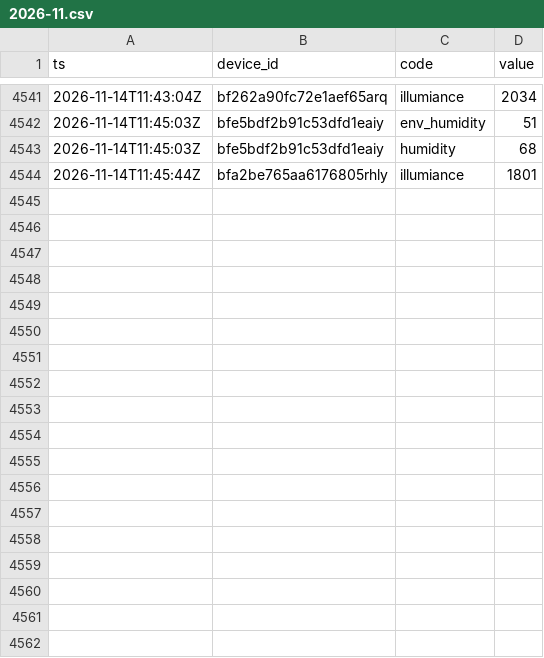
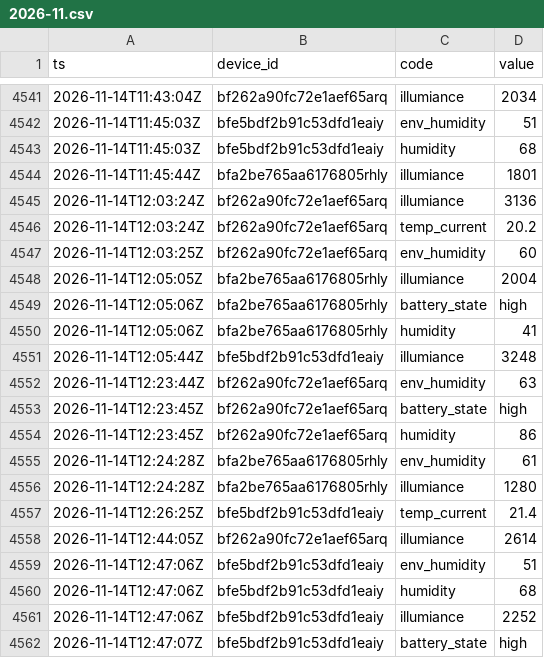
Before and after one commit to Bronek31/Smart-Home, a CSV file: data/rosliny/2026-11.csv, drawn as a sheet; only a part is shown, gaps mark what is left out.

```diff
--- a/data/rosliny/2026-11.csv
+++ b/data/rosliny/2026-11.csv
@@ -4544 +4544,19 @@ ts,device_id,code,value
 2026-11-14T11:45:44Z,bfa2be765aa6176805rhly,illumiance,1801
+2026-11-14T12:03:24Z,bf262a90fc72e1aef65arq,illumiance,3136
+2026-11-14T12:03:24Z,bf262a90fc72e1aef65arq,temp_current,20.2
+2026-11-14T12:03:25Z,bf262a90fc72e1aef65arq,env_humidity,60
+2026-11-14T12:05:05Z,bfa2be765aa6176805rhly,illumiance,2004
+2026-11-14T12:05:06Z,bfa2be765aa6176805rhly,battery_state,high
+2026-11-14T12:05:06Z,bfa2be765aa6176805rhly,humidity,41
+2026-11-14T12:05:44Z,bfe5bdf2b91c53dfd1eaiy,illumiance,3248
+2026-11-14T12:23:44Z,bf262a90fc72e1aef65arq,env_humidity,63
+2026-11-14T12:23:45Z,bf262a90fc72e1aef65arq,battery_state,high
+2026-11-14T12:23:45Z,bf262a90fc72e1aef65arq,humidity,86
+2026-11-14T12:24:28Z,bfa2be765aa6176805rhly,env_humidity,61
+2026-11-14T12:24:28Z,bfa2be765aa6176805rhly,illumiance,1280
+2026-11-14T12:26:25Z,bfe5bdf2b91c53dfd1eaiy,temp_current,21.4
+2026-11-14T12:44:05Z,bf262a90fc72e1aef65arq,illumiance,2614
+2026-11-14T12:47:06Z,bfe5bdf2b91c53dfd1eaiy,env_humidity,51
+2026-11-14T12:47:06Z,bfe5bdf2b91c53dfd1eaiy,humidity,68
+2026-11-14T12:47:06Z,bfe5bdf2b91c53dfd1eaiy,illumiance,2252
+2026-11-14T12:47:07Z,bfe5bdf2b91c53dfd1eaiy,battery_state,high
```
Also changed, not shown: data/2026-11.csv, data/dzienne.csv, 4 other files.
